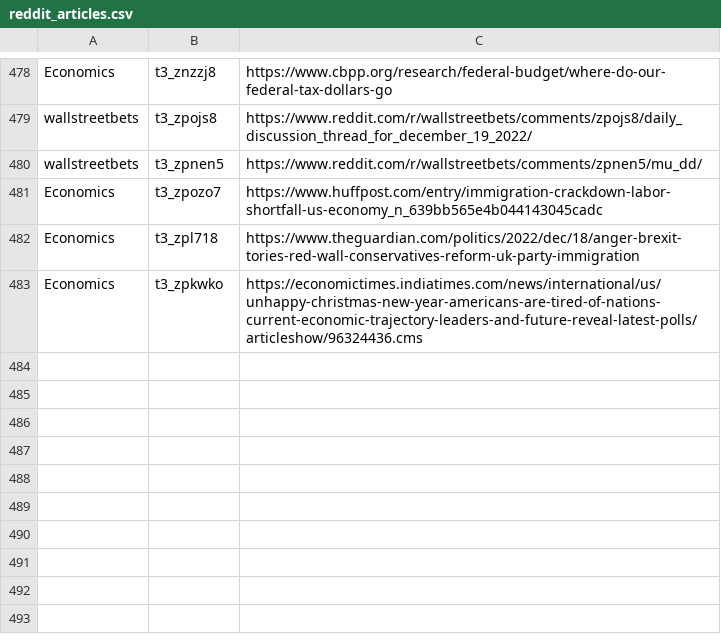
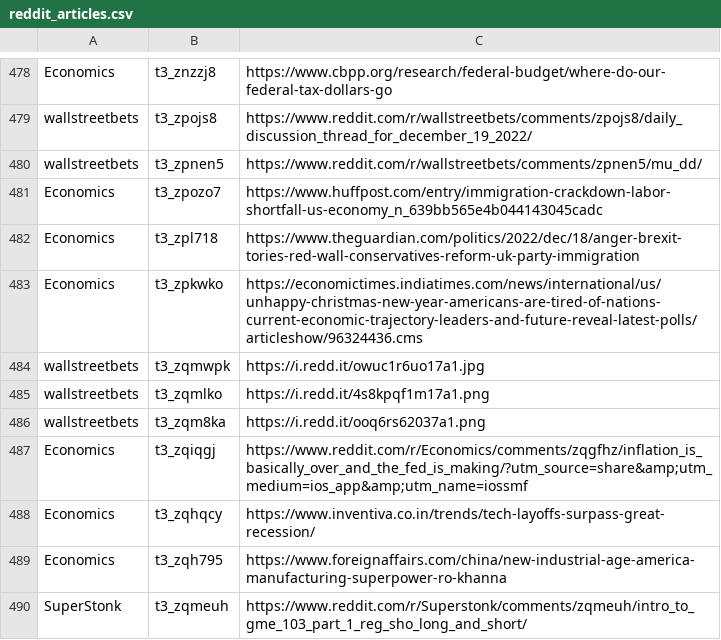
Before and after one commit to dli-invest/stonk_events, a CSV file: data/reddit/reddit_articles.csv, drawn as a sheet; only a part is shown, gaps mark what is left out.

```diff
--- a/data/reddit/reddit_articles.csv
+++ b/data/reddit/reddit_articles.csv
@@ -483 +483,8 @@ Economics,t3_zpl718,https://www.theguardian.com/politics/2022/dec/18/anger-brexi
 Economics,t3_zpkwko,https://economictimes.indiatimes.com/news/international/us/unhappy-christmas-new-year-americans-are-tired-of-nations-current-economic-trajectory-leaders-and-future-reveal-latest-polls/articleshow/96324436.cms
+wallstreetbets,t3_zqmwpk,https://i.redd.it/owuc1r6uo17a1.jpg
+wallstreetbets,t3_zqmlko,https://i.redd.it/4s8kpqf1m17a1.png
+wallstreetbets,t3_zqm8ka,https://i.redd.it/ooq6rs62037a1.png
+Economics,t3_zqiqgj,https://www.reddit.com/r/Economics/comments/zqgfhz/inflation_is_basically_over_and_the_fed_is_making/?utm_source=share&amp;utm_medium=ios_app&amp;utm_name=iossmf
+Economics,t3_zqhqcy,https://www.inventiva.co.in/trends/tech-layoffs-surpass-great-recession/
+Economics,t3_zqh795,https://www.foreignaffairs.com/china/new-industrial-age-america-manufacturing-superpower-ro-khanna
+SuperStonk,t3_zqmeuh,https://www.reddit.com/r/Superstonk/comments/zqmeuh/intro_to_gme_103_part_1_reg_sho_long_and_short/
```
Also changed, not shown: 2 other files.
